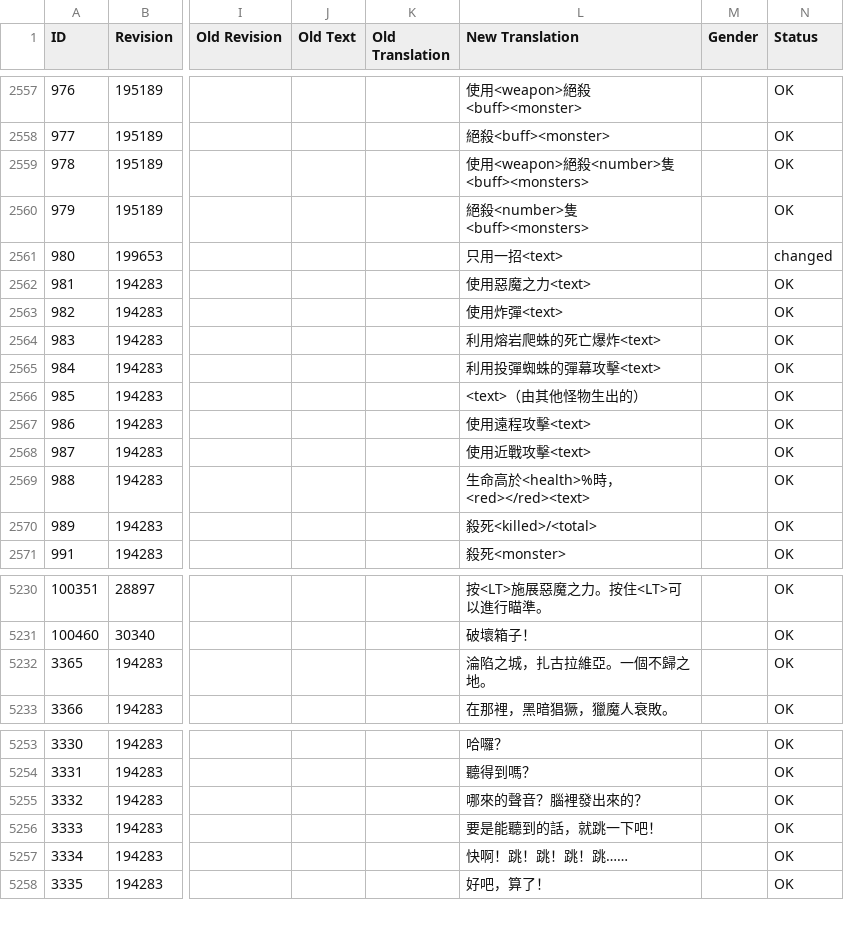
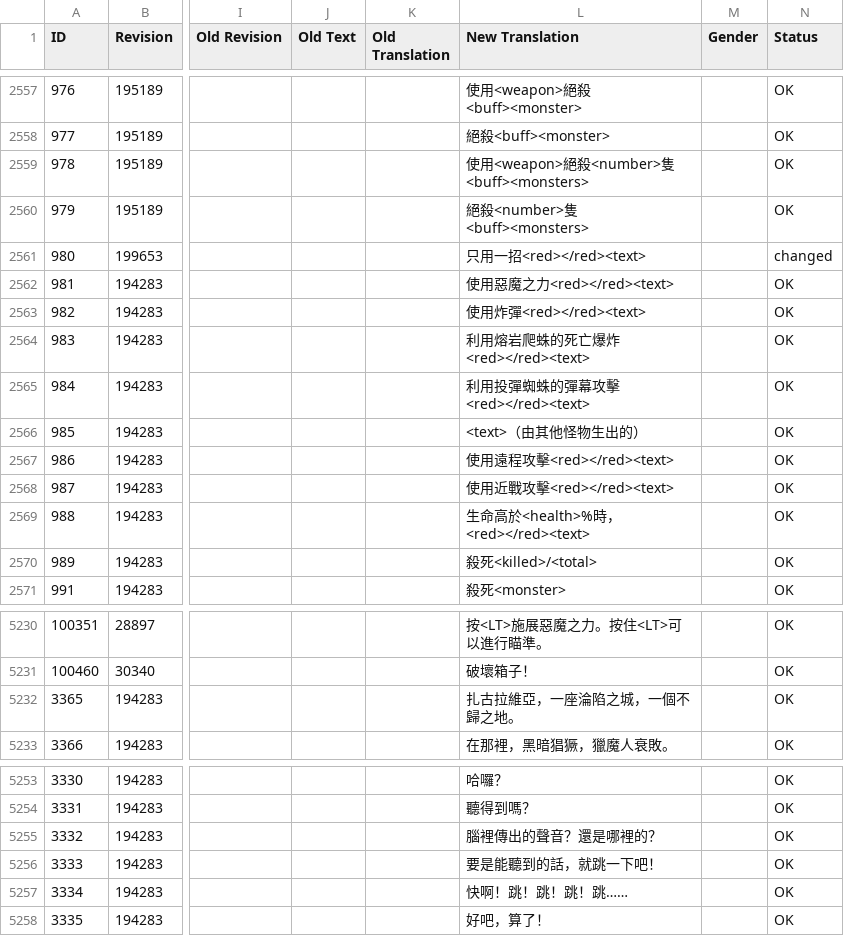
Before and after one commit to codebayin/Victor.Vran.zh_TW, a CSV file: translation/CurrentLanguage/Game.csv, drawn as a sheet; only a part is shown, gaps mark what is left out; the diff names each change by its address in the sheet, - before the commit and + after, or states it on an @@ line.

Commit message:
潤飾翻譯

```diff
--- a/translation/CurrentLanguage/Game.csv
+++ b/translation/CurrentLanguage/Game.csv
-L2561 (New Translation): 只用一招<text>
+L2561 (New Translation): 只用一招<red></red><text>
-L2562 (New Translation): 使用惡魔之力<text>
+L2562 (New Translation): 使用惡魔之力<red></red><text>
-L2563 (New Translation): 使用炸彈<text>
+L2563 (New Translation): 使用炸彈<red></red><text>
-L2564 (New Translation): 利用熔岩爬蛛的死亡爆炸<text>
+L2564 (New Translation): 利用熔岩爬蛛的死亡爆炸<red></red><text>
-L2565 (New Translation): 利用投彈蜘蛛的彈幕攻擊<text>
+L2565 (New Translation): 利用投彈蜘蛛的彈幕攻擊<red></red><text>
-L2567 (New Translation): 使用遠程攻擊<text>
+L2567 (New Translation): 使用遠程攻擊<red></red><text>
-L2568 (New Translation): 使用近戰攻擊<text>
+L2568 (New Translation): 使用近戰攻擊<red></red><text>
-L5232 (New Translation): 淪陷之城，扎古拉維亞。一個不歸之地。
+L5232 (New Translation): 扎古拉維亞，一座淪陷之城，一個不歸之地。
-L5255 (New Translation): 哪來的聲音？腦裡發出來的？
+L5255 (New Translation): 腦裡傳出的聲音？還是哪裡的？
```
